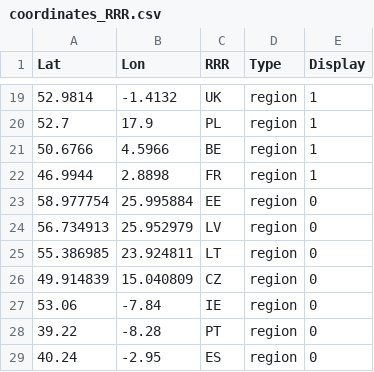
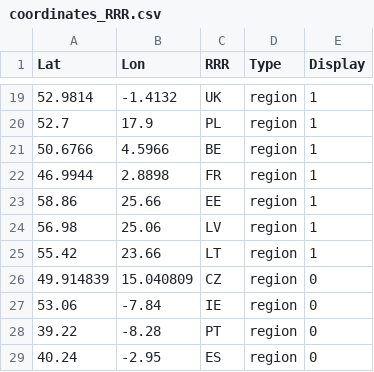
Before and after one commit to balmorelcommunity/Balmorel, a CSV file: base/auxils/plotting_tool/input/geo_files/coordinates_RRR.csv, drawn as a sheet; only a part is shown, gaps mark what is left out.

```diff
--- a/base/auxils/plotting_tool/input/geo_files/coordinates_RRR.csv
+++ b/base/auxils/plotting_tool/input/geo_files/coordinates_RRR.csv
@@ -22,5 +22,5 @@ Lat,Lon,RRR,Type,Display
 46.9944,2.8898,FR,region,1
-58.977754,25.995884,EE,region,0
-56.734913,25.952979,LV,region,0
-55.386985,23.924811,LT,region,0
+58.86,25.66,EE,region,1
+56.98,25.06,LV,region,1
+55.42,23.66,LT,region,1
 49.914839,15.040809,CZ,region,0
```
Also changed, not shown: base/auxils/table_generator/input/include.csv, 3 other files.
